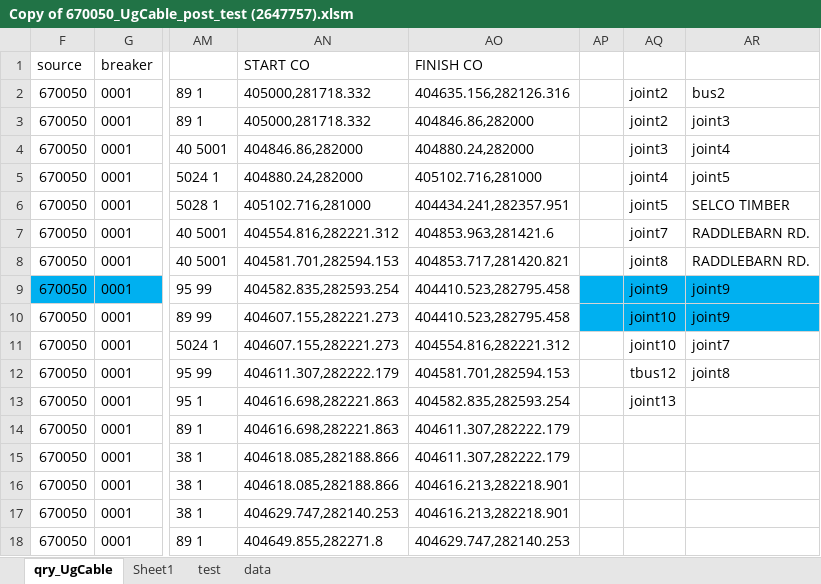
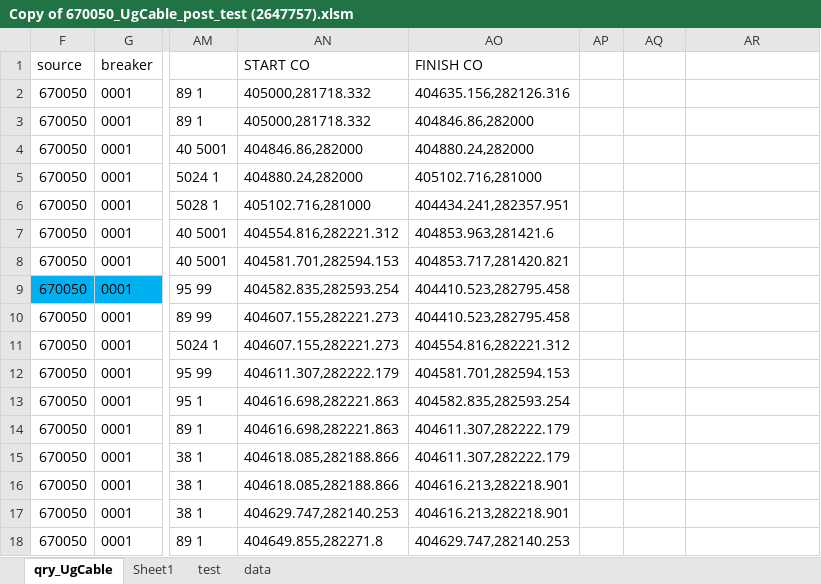
Before and after one commit to yuchen-w/EMU-to-Aspen, an Excel workbook: Copy of 670050_UgCable_post_test (2647757).xlsm, sheet qry_UgCable, drawn as a sheet; only a part is shown, gaps mark what is left out; values as stored, in another font and other column widths than the file's, no borders; conditional formats not drawn; the diff names each change by its address in the sheet, - before the commit and + after, or states it on an @@ line.

Commit message:
Pre-test on data

```diff
--- a/Copy of 670050_UgCable_post_test (2647757).xlsm (sheet qry_UgCable)
+++ b/Copy of 670050_UgCable_post_test (2647757).xlsm (sheet qry_UgCable)
-AQ2:AQ3: joint2
+AQ2:AQ3: (empty)
-AR2: bus2
+AR2: (empty)
-AR3: joint3
+AR3: (empty)
-AQ4: joint3
+AQ4: (empty)
-AR4: joint4
+AR4: (empty)
-AQ5: joint4
+AQ5: (empty)
-AR5: joint5
+AR5: (empty)
-AQ6: joint5
+AQ6: (empty)
-AR6: SELCO TIMBER
+AR6: (empty)
-AQ7: joint7
+AQ7: (empty)
-AR7:AR8: RADDLEBARN RD.
+AR7:AR8: (empty)
-AQ8: joint8
+AQ8: (empty)
-AP9:AR10 fill: #00B0F0
+AP9:AR10 fill: none
-AQ9: joint9
+AQ9: (empty)
-AR9:AR10: joint9
+AR9:AR10: (empty)
-AQ10:AQ11: joint10
+AQ10:AQ11: (empty)
-AR11: joint7
+AR11: (empty)
-AQ12: tbus12
+AQ12: (empty)
-AR12: joint8
+AR12: (empty)
-AQ13: joint13
+AQ13: (empty)
```
